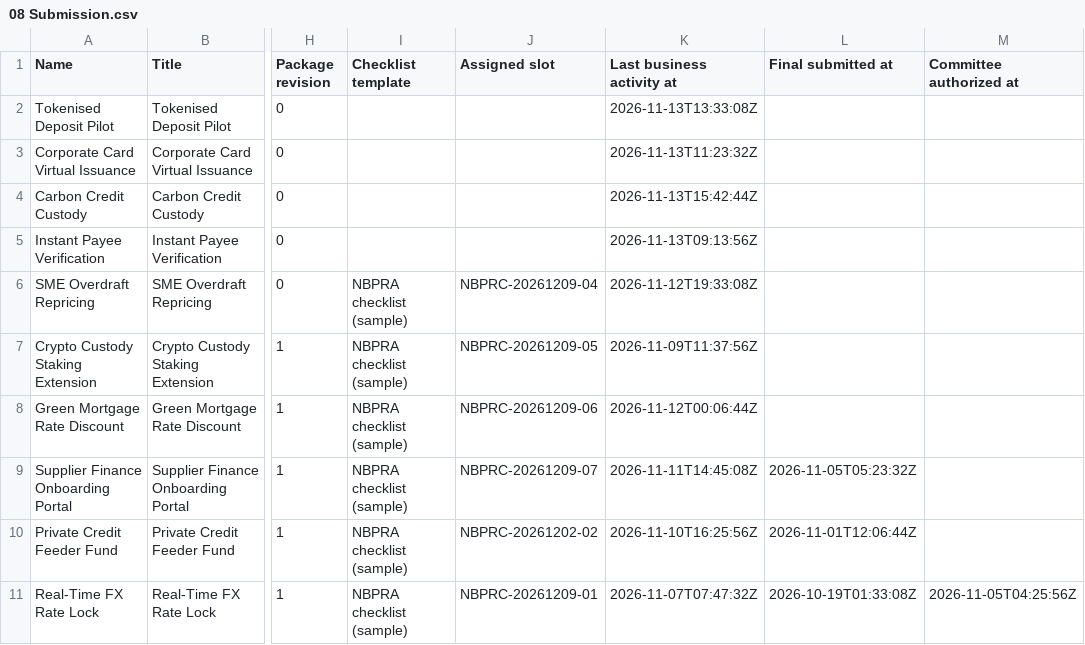
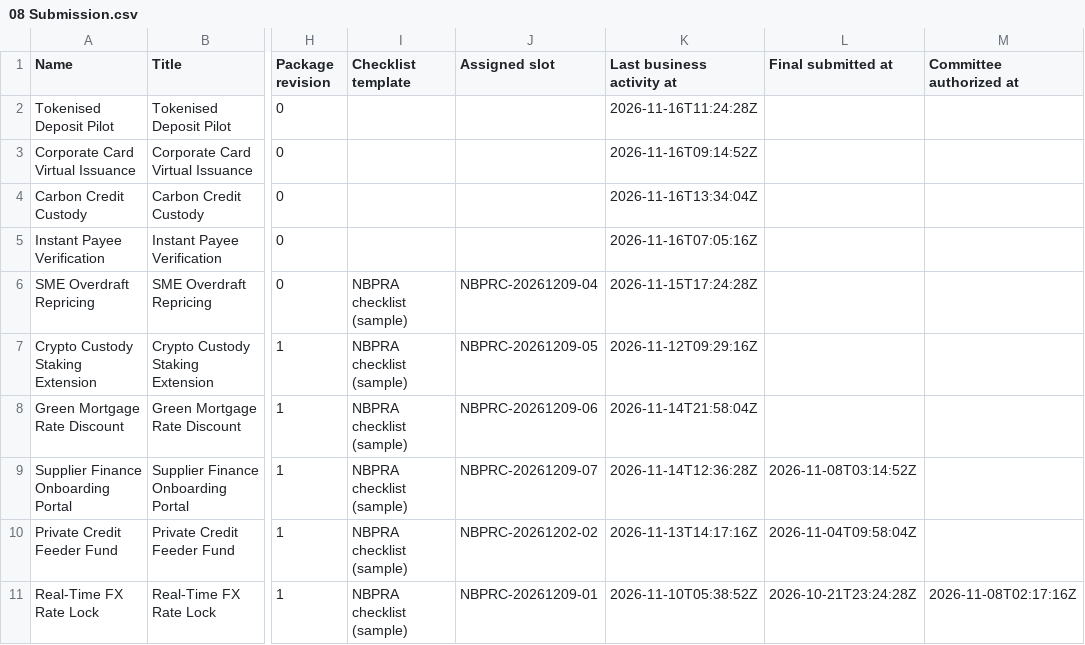
Before and after one commit to minna001/PowerApps-KitControls, a CSV file: apps/nbpra/sample-data/08 Submission.csv, drawn as a sheet; only a part is shown, gaps mark what is left out; the diff names each change by its address in the sheet, - before the commit and + after, or states it on an @@ line.

```diff
--- a/apps/nbpra/sample-data/08 Submission.csv
+++ b/apps/nbpra/sample-data/08 Submission.csv
-K2 (Last business activity at): 2026-11-13T13:33:08Z
+K2 (Last business activity at): 2026-11-16T11:24:28Z
-K3 (Last business activity at): 2026-11-13T11:23:32Z
+K3 (Last business activity at): 2026-11-16T09:14:52Z
-K4 (Last business activity at): 2026-11-13T15:42:44Z
+K4 (Last business activity at): 2026-11-16T13:34:04Z
-K5 (Last business activity at): 2026-11-13T09:13:56Z
+K5 (Last business activity at): 2026-11-16T07:05:16Z
-K6 (Last business activity at): 2026-11-12T19:33:08Z
+K6 (Last business activity at): 2026-11-15T17:24:28Z
-K7 (Last business activity at): 2026-11-09T11:37:56Z
+K7 (Last business activity at): 2026-11-12T09:29:16Z
-K8 (Last business activity at): 2026-11-12T00:06:44Z
+K8 (Last business activity at): 2026-11-14T21:58:04Z
-K9 (Last business activity at): 2026-11-11T14:45:08Z
+K9 (Last business activity at): 2026-11-14T12:36:28Z
-L9 (Final submitted at): 2026-11-05T05:23:32Z
+L9 (Final submitted at): 2026-11-08T03:14:52Z
-K10 (Last business activity at): 2026-11-10T16:25:56Z
+K10 (Last business activity at): 2026-11-13T14:17:16Z
-L10 (Final submitted at): 2026-11-01T12:06:44Z
+L10 (Final submitted at): 2026-11-04T09:58:04Z
-K11 (Last business activity at): 2026-11-07T07:47:32Z
+K11 (Last business activity at): 2026-11-10T05:38:52Z
-L11 (Final submitted at): 2026-10-19T01:33:08Z
+L11 (Final submitted at): 2026-10-21T23:24:28Z
-M11 (Committee authorized at): 2026-11-05T04:25:56Z
+M11 (Committee authorized at): 2026-11-08T02:17:16Z
```
Also changed, not shown: apps/nbpra/sample-data/02 Committee Meeting.csv, apps/nbpra/sample-data/04 Checklist Template.csv, 19 other files.
